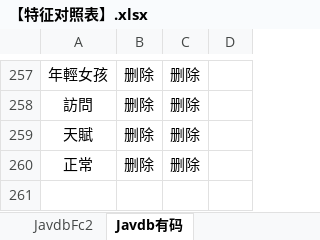
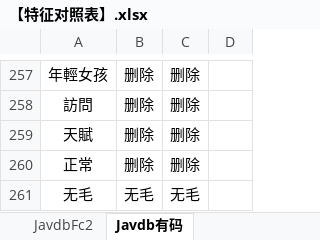
Before and after one commit to yepcn/javsdt, an Excel workbook: javsdt/【特征对照表】.xlsx, sheet Javdb有码, drawn as a sheet; only a part is shown, gaps mark what is left out; values as stored, in another font and other column widths than the file's, no borders; the diff names each change by its address in the sheet, - before the commit and + after, or states it on an @@ line.

```diff
--- a/javsdt/【特征对照表】.xlsx (sheet Javdb有码)
+++ b/javsdt/【特征对照表】.xlsx (sheet Javdb有码)
+row 261: 无毛 | 无毛 | 无毛
```
Also changed, not shown: sheet Javlibrary, 4 other files.
